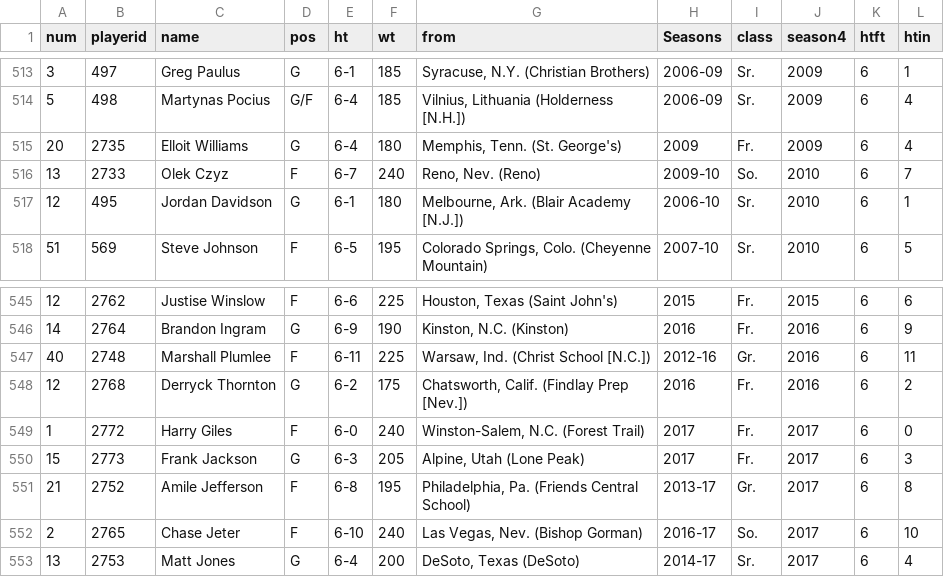
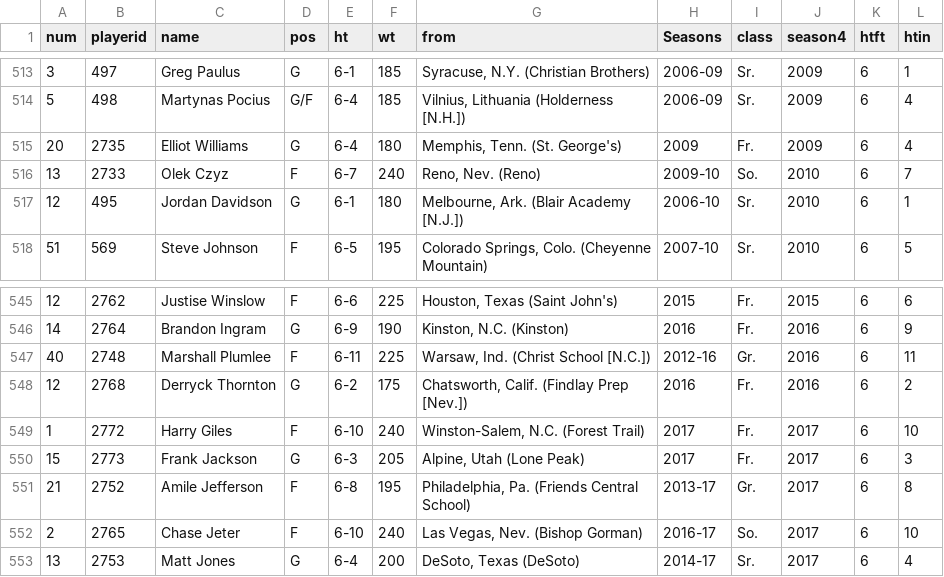
Before and after one commit to hedstnd/devil, a CSV file: players-db.csv, drawn as a sheet; only a part is shown, gaps mark what is left out; the diff covers the shown part only.

```diff
--- a/players-db.csv
+++ b/players-db.csv
@@ -514,3 +514,3 @@
 5,498,Martynas Pocius,G/F,6-4,185,"Vilnius, Lithuania (Holderness [N.H.])",2006-09,Sr.,2009,6,4
-20,2735,Elloit Williams,G,6-4,180,"Memphis, Tenn. (St. George's)",2009,Fr.,2009,6,4
+20,2735,Elliot Williams,G,6-4,180,"Memphis, Tenn. (St. George's)",2009,Fr.,2009,6,4
 13,2733,Olek Czyz,F,6-7,240,"Reno, Nev. (Reno)",2009-10,So.,2010,6,7
@@ -548,3 +548,3 @@
 12,2768,Derryck Thornton,G,6-2,175,"Chatsworth, Calif. (Findlay Prep [Nev.])",2016,Fr.,2016,6,2
-1,2772,Harry Giles,F,6-0,240,"Winston-Salem, N.C. (Forest Trail)",2017,Fr.,2017,6,0
+1,2772,Harry Giles,F,6-10,240,"Winston-Salem, N.C. (Forest Trail)",2017,Fr.,2017,6,10
 15,2773,Frank Jackson,G,6-3,205,"Alpine, Utah (Lone Peak)",2017,Fr.,2017,6,3
```
Also changed, not shown: 10 added rows and 22 edited cells elsewhere in this file, 2 other files.
